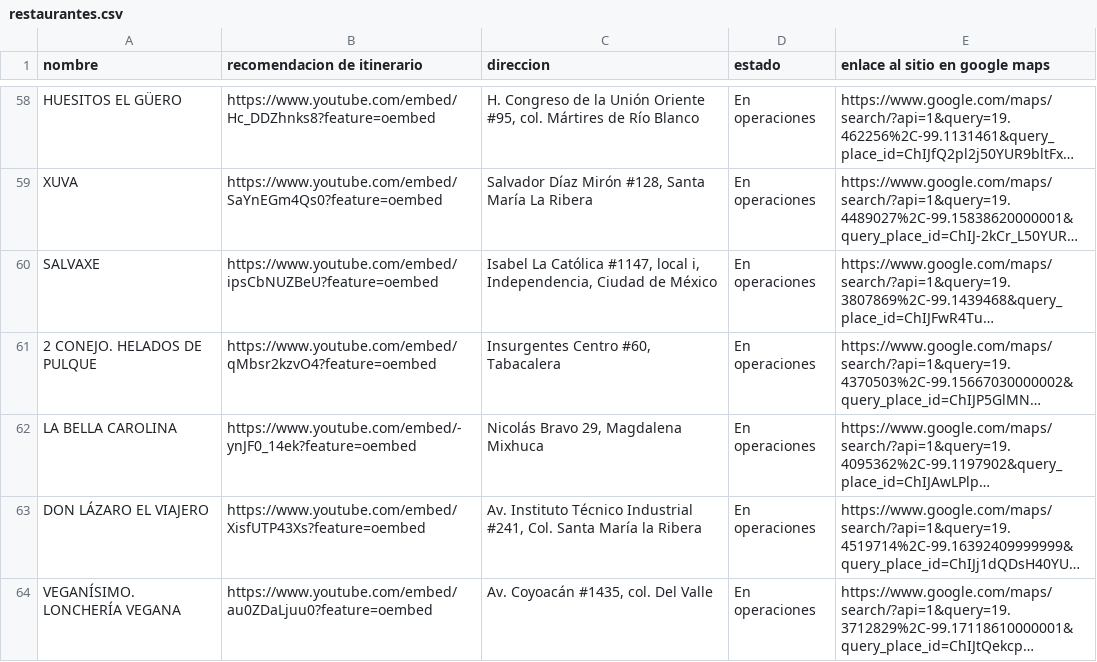
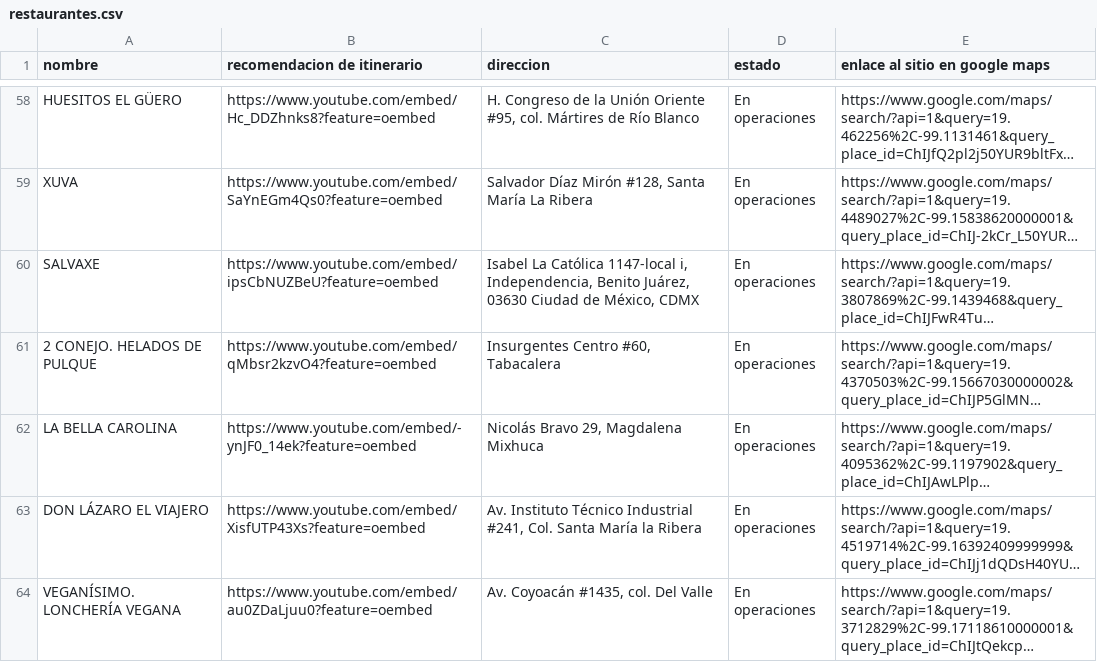
Before and after one commit to silurio/itinerario, a CSV file: assets/restaurantes.csv, drawn as a sheet; only a part is shown, gaps mark what is left out; long unchanged cells end in …; the diff names each change by its address in the sheet, - before the commit and + after, or states it on an @@ line.

Commit message:
fix(restaurantes.json/csv): Se corrige la ubicación del restaurante Salvaxe

```diff
--- a/assets/restaurantes.csv
+++ b/assets/restaurantes.csv
-C60 (direccion): …La Católica #1147, local i, Independencia, Ciudad de México
+C60 (direccion): …La Católica 1147-local i, Independencia, Benito Juárez, 03630 Ciudad de México, CDMX
```
Also changed, not shown: 2 other files.
